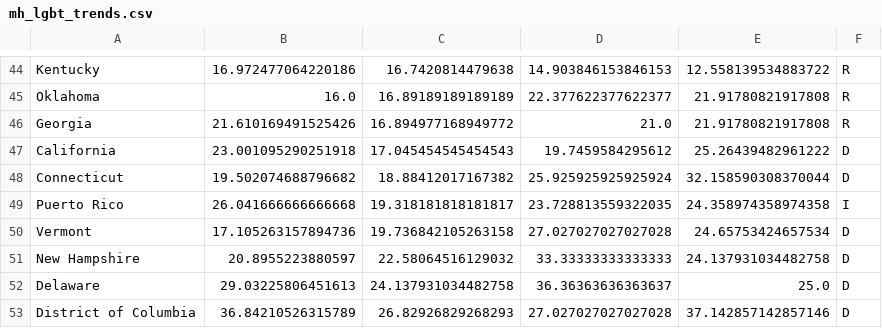
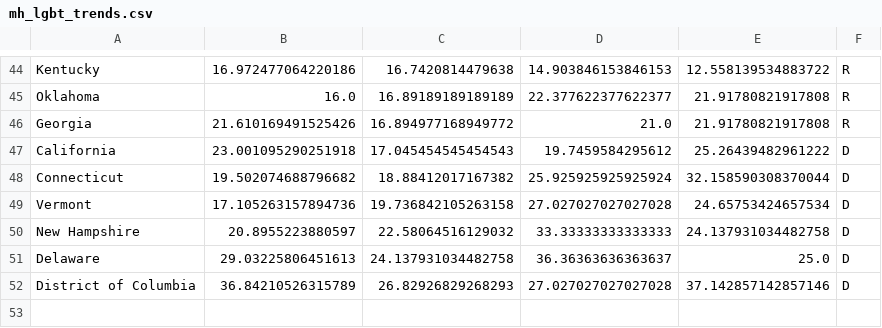
Before and after one commit to alyssamoyer/project_mh, a CSV file: Output/mh_lgbt_trends.csv, drawn as a sheet; only a part is shown, gaps mark what is left out.

```diff
--- a/Output/mh_lgbt_trends.csv
+++ b/Output/mh_lgbt_trends.csv
@@ -48,3 +48,2 @@ California,23.001095290251918,17.045454545454543,19.7459584295612,25.26439482961
 Connecticut,19.502074688796682,18.88412017167382,25.925925925925924,32.158590308370044,D
-Puerto Rico,26.041666666666668,19.318181818181817,23.728813559322035,24.358974358974358,I
 Vermont,17.105263157894736,19.736842105263158,27.027027027027028,24.65753424657534,D
```
Also changed, not shown: Output/mh_education_trends.csv, Output/mh_housing_trends.csv, 7 other files.
